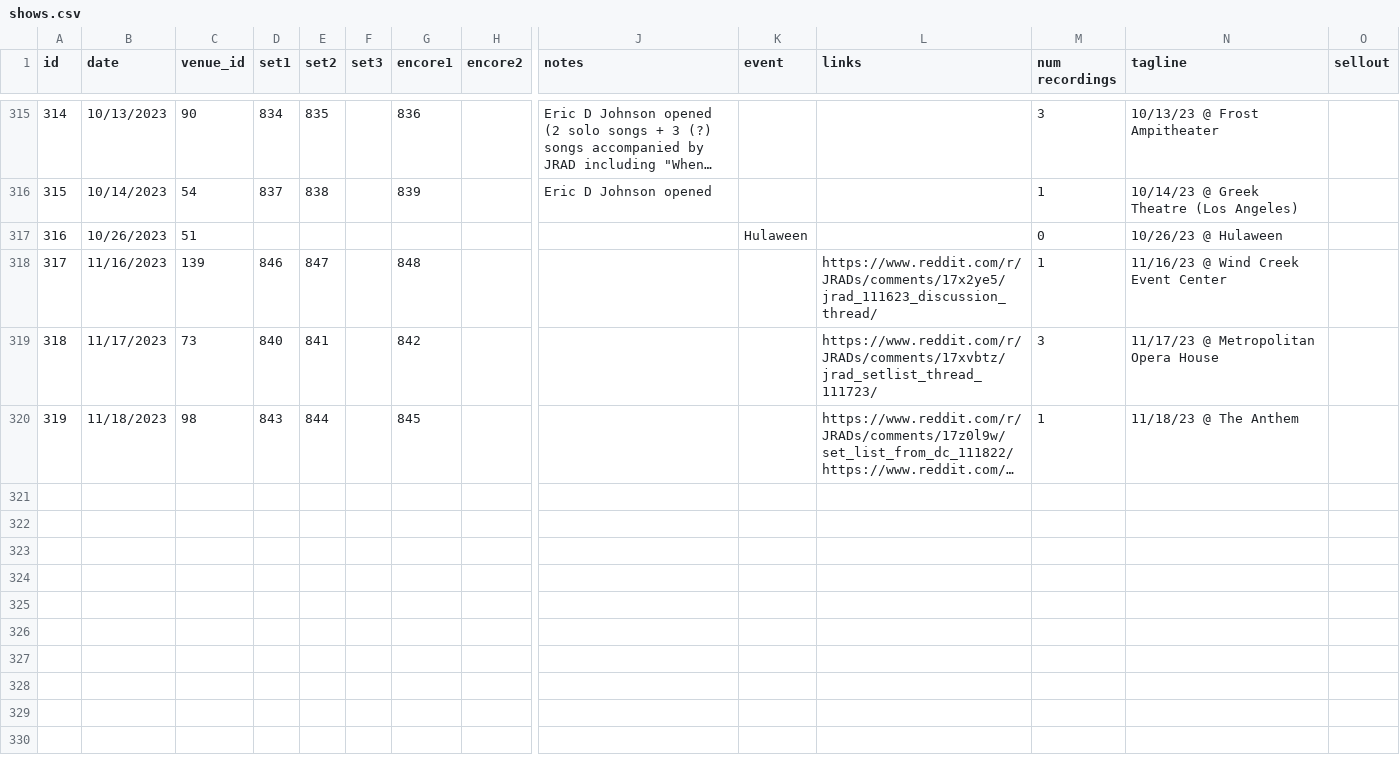
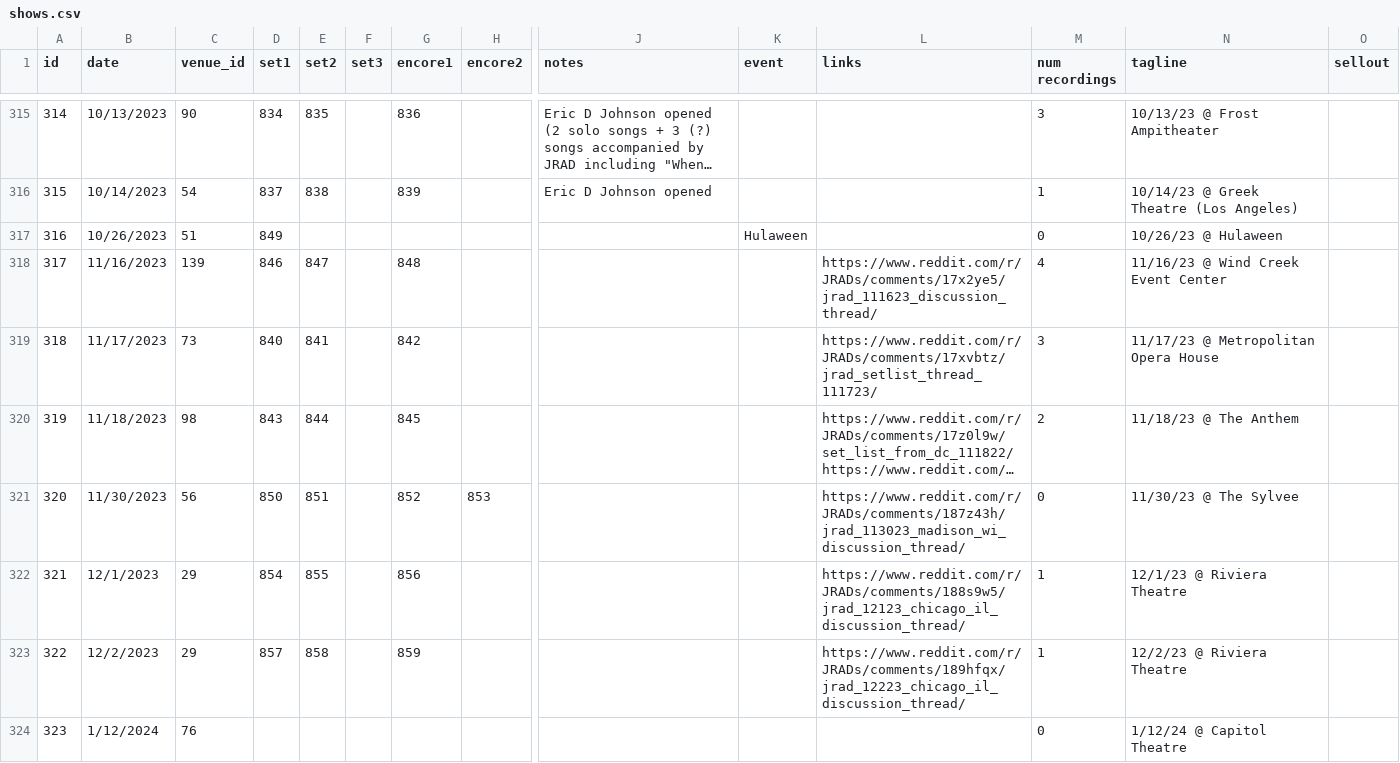
Before and after one commit to alxndr/almost-dead-net, a CSV file: src/data/csv/shows.csv, drawn as a sheet; only a part is shown, gaps mark what is left out; long unchanged cells end in …; rows hold the shown columns only; the diff covers the shown part only; the diff names each change by its address in the sheet, - before the commit and + after, or states it on an @@ line.

```diff
--- a/src/data/csv/shows.csv
+++ b/src/data/csv/shows.csv
-D317 (set1): (empty)
+D317 (set1): 849
-M318 (num recordings): 1
+M318 (num recordings): 4
-M320 (num recordings): 1
+M320 (num recordings): 2
+row 321: 320 | 11/30/2023 | 56 | 850 | 851 |  | 852 | 853 |  |  | https://www.reddit.com/r/JRADs/comments/187z43h/jrad_113023_madison_wi_discussion_thread/ | 0 | 11/30/23 @ The Sylvee
+row 322: 321 | 12/1/2023 | 29 | 854 | 855 |  | 856 |  |  |  | https://www.reddit.com/r/JRADs/comments/188s9w5/jrad_12123_chicago_il_discussion_thread/ | 1 | 12/1/23 @ Riviera Theatre
+row 323: 322 | 12/2/2023 | 29 | 857 | 858 |  | 859 |  |  |  | https://www.reddit.com/r/JRADs/comments/189hfqx/jrad_12223_chicago_il_discussion_thread/ | 1 | 12/2/23 @ Riviera Theatre
+row 324: 323 | 1/12/2024 | 76 |  |  |  |  |  |  |  |  | 0 | 1/12/24 @ Capitol Theatre
```
Also changed, not shown: 7 added rows and 1 edited cell elsewhere in this file, src/data/csv/sets.csv, src/data/csv/songperformances.csv, 3 other files.
